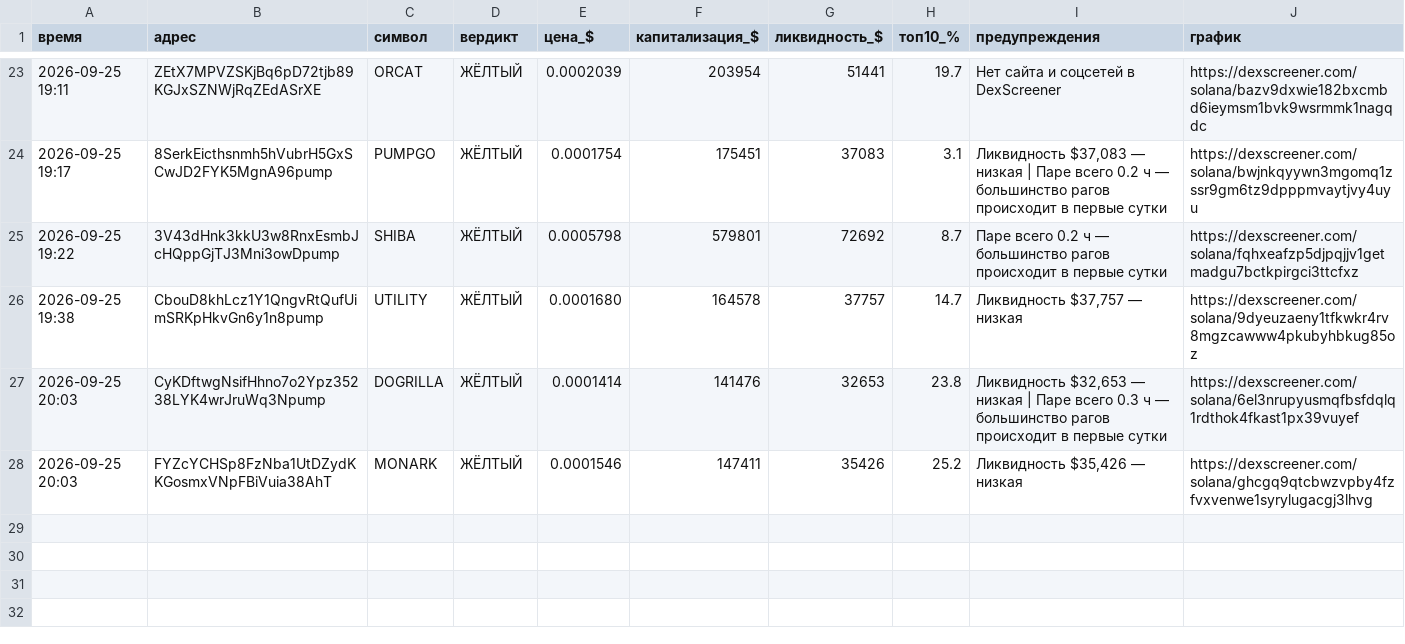
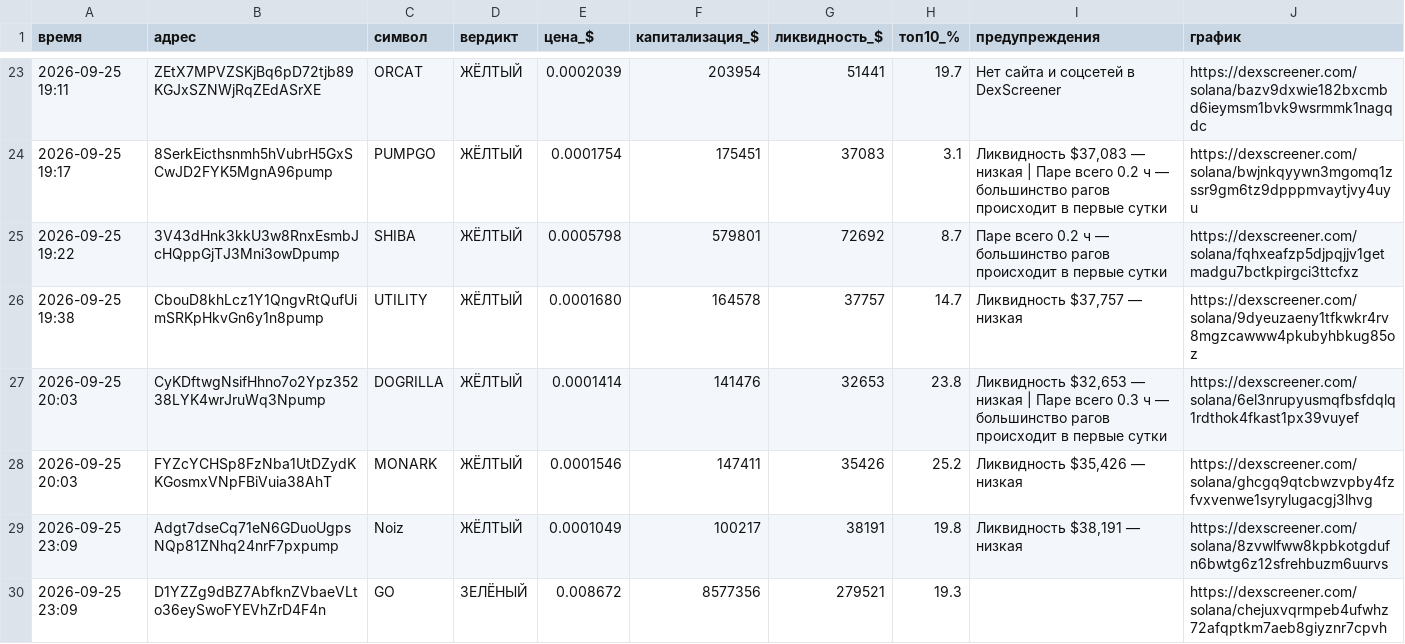
Before and after one commit to kovalkovulian-creator/crypto-scanner-github, a CSV file: journal.csv, drawn as a sheet; only a part is shown, gaps mark what is left out; the diff names each change by its address in the sheet, - before the commit and + after, or states it on an @@ line.

```diff
--- a/journal.csv
+++ b/journal.csv
+row 29: 2026-09-25 23:09 | Adgt7dseCq71eN6GDuoUgpsNQp81ZNhq24nrF7pxpump | Noiz | ЖЁЛТЫЙ | 0.0001049 | 100217 | 38191 | 19.8 | Ликвидность $38,191 — низкая | https://dexscreener.com/solana/8zvwlfww8kpbkotgdufn6bwtg6z12sfrehbuzm6uurvs
+row 30: 2026-09-25 23:09 | D1YZZg9dBZ7AbfknZVbaeVLto36eySwoFYEVhZrD4F4n | GO | ЗЕЛЁНЫЙ | 0.008672 | 8577356 | 279521 | 19.3 |  | https://dexscreener.com/solana/chejuxvqrmpeb4ufwhz72afqptkm7aeb8giyznr7cpvh
```
Also changed, not shown: 2 other files.
